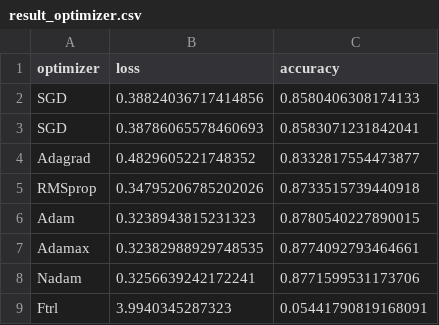
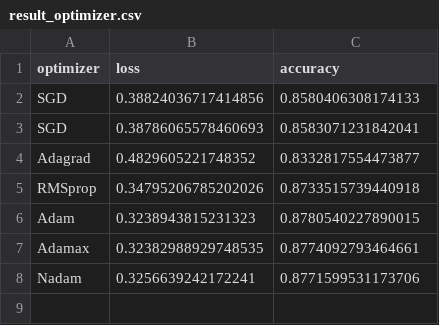
Before and after one commit to unbroken2650/ann-project, a CSV file: results/result_optimizer.csv, drawn as a sheet.

```diff
--- a/results/result_optimizer.csv
+++ b/results/result_optimizer.csv
@@ -8,2 +8 @@ Adamax,0.32382988929748535,0.8774092793464661
 Nadam,0.3256639242172241,0.8771599531173706
-Ftrl,3.9940345287323,0.05441790819168091
```
Also changed, not shown: 8 other files.
